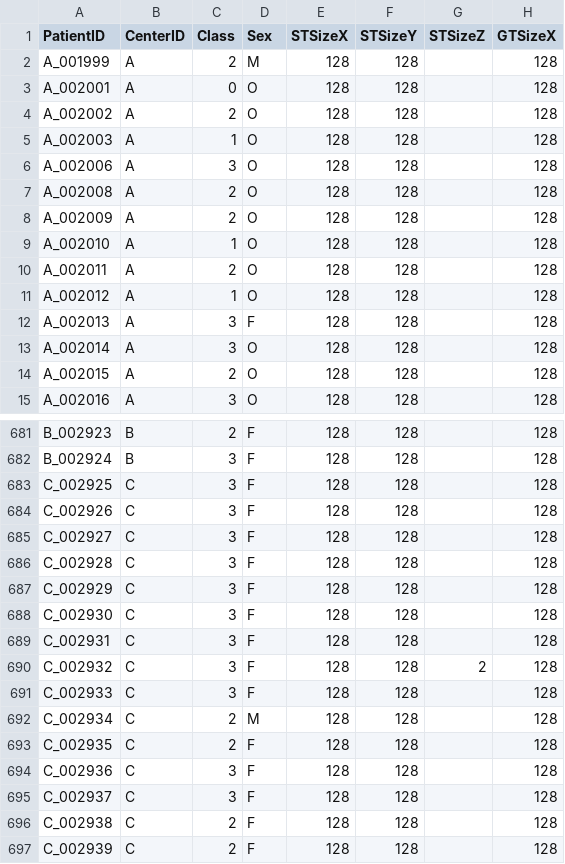
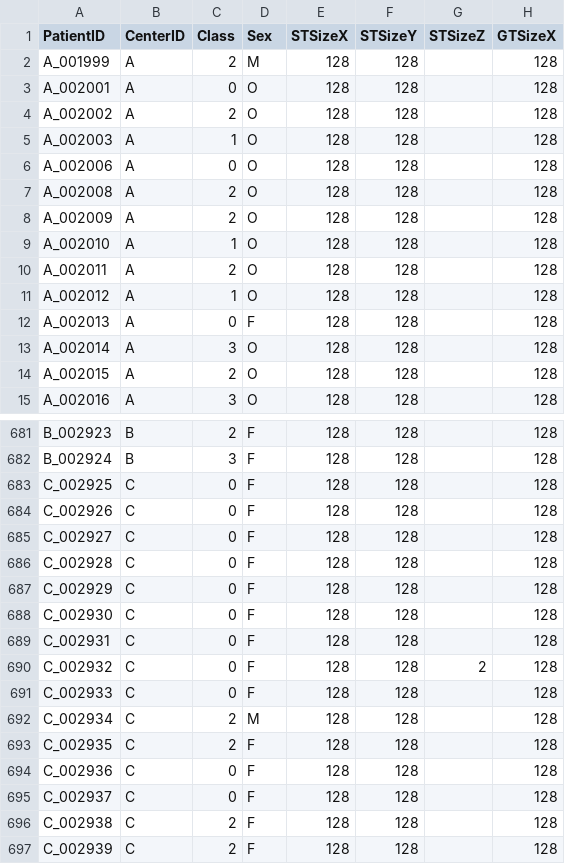
Before and after one commit to ahxmeds/thyroidiomics, a CSV file: segmentation/datainfo_images_to_use.csv, drawn as a sheet; only a part is shown, gaps mark what is left out; the diff covers the shown part only; the diff names each change by its address in the sheet, - before the commit and + after, or states it on an @@ line.

```diff
--- a/segmentation/datainfo_images_to_use.csv
+++ b/segmentation/datainfo_images_to_use.csv
-C6 (Class): 3
+C6 (Class): 0
-C12 (Class): 3
+C12 (Class): 0
-C683:C691 (Class): 3
+C683:C691 (Class): 0
-C694:C695 (Class): 3
+C694:C695 (Class): 0
```
Also changed, not shown: 9 edited cells elsewhere in this file, 1 other file.
